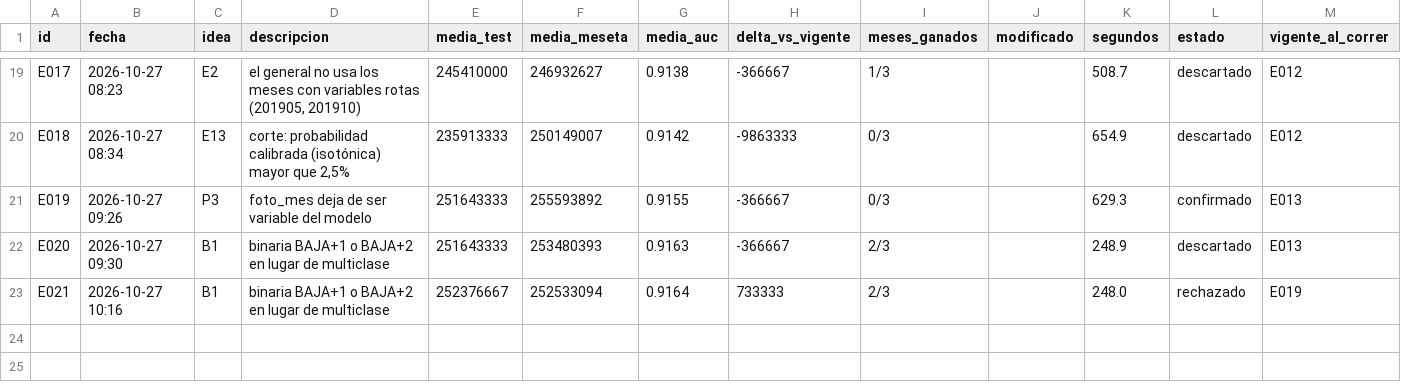
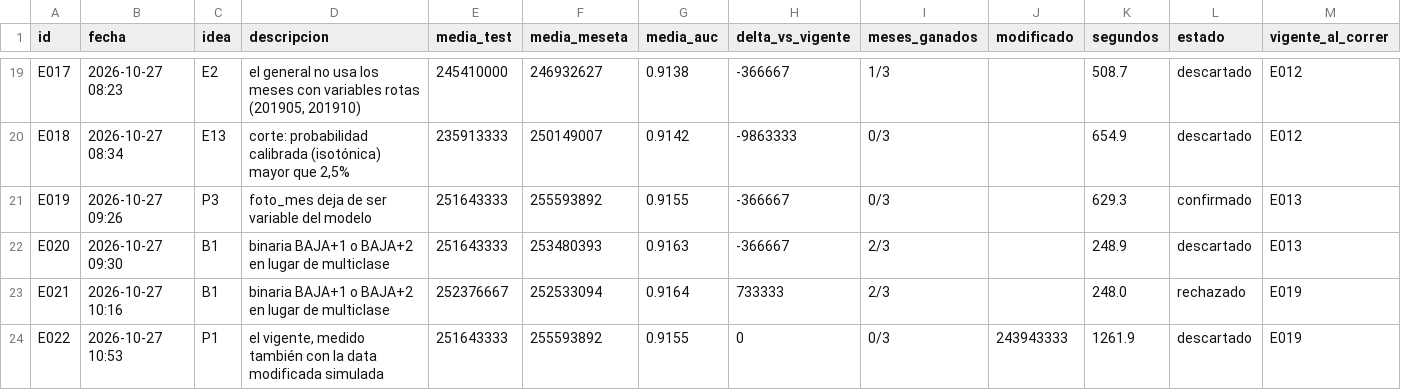
Before and after one commit to emavaldez/expautoresearch, a TSV file: resultados.tsv, drawn as a sheet; only a part is shown, gaps mark what is left out.

Commit message:
E022: el vigente, medido también con la data modificada simulada (descartado)

```diff
--- a/resultados.tsv
+++ b/resultados.tsv
@@ -23 +23,2 @@ E020	2026-10-27 09:30	B1	binaria BAJA+1 o BAJA+2 en lugar de multiclase	25164333
 E021	2026-10-27 10:16	B1	binaria BAJA+1 o BAJA+2 en lugar de multiclase	252376667	252533094	0.9164	733333	2/3		248.0	rechazado	E019
+E022	2026-10-27 10:53	P1	el vigente, medido también con la data modificada simulada	251643333	255593892	0.9155	0	0/3	243943333	1261.9	descartado	E019
```
Also changed, not shown: ideas.tsv, 5 other files.
